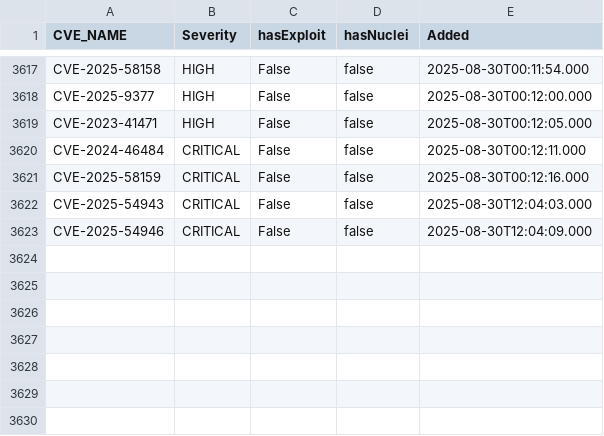
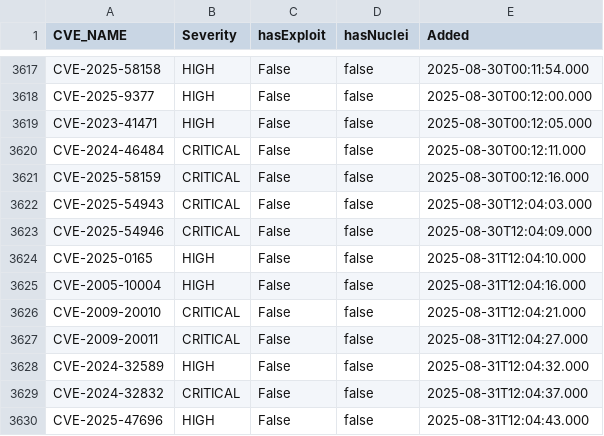
Before and after one commit to zzzteph/low-hanging-vulns, a CSV file: vuln.csv, drawn as a sheet; only a part is shown, gaps mark what is left out.

```diff
--- a/vuln.csv
+++ b/vuln.csv
@@ -3623 +3623,8 @@ CVE-2025-54943,CRITICAL,False,false,2025-08-30T12:04:03.000
 CVE-2025-54946,CRITICAL,False,false,2025-08-30T12:04:09.000
+CVE-2025-0165,HIGH,False,false,2025-08-31T12:04:10.000
+CVE-2005-10004,HIGH,False,false,2025-08-31T12:04:16.000
+CVE-2009-20010,CRITICAL,False,false,2025-08-31T12:04:21.000
+CVE-2009-20011,CRITICAL,False,false,2025-08-31T12:04:27.000
+CVE-2024-32589,HIGH,False,false,2025-08-31T12:04:32.000
+CVE-2024-32832,CRITICAL,False,false,2025-08-31T12:04:37.000
+CVE-2025-47696,HIGH,False,false,2025-08-31T12:04:43.000
```
Also changed, not shown: 14 other files.
